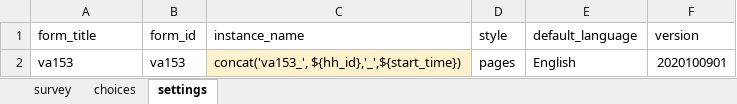
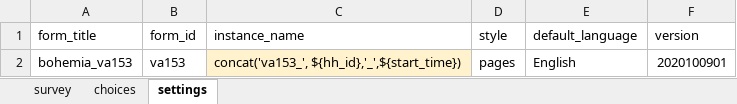
Before and after one commit to linl33/bohemia, an Excel workbook: forms/va153/va153.xlsx, sheet settings, drawn as a sheet; values as stored, in another font and other column widths than the file's, no borders; charts and pictures not drawn; the diff names each change by its address in the sheet, - before the commit and + after, or states it on an @@ line.

```diff
--- a/forms/va153/va153.xlsx (sheet settings)
+++ b/forms/va153/va153.xlsx (sheet settings)
-A2 (form_title): va153
+A2 (form_title): bohemia_va153
```
Also changed, not shown: forms/census/census.xlsx, forms/enumerations/enumerations.xlsx, 10 other files.
